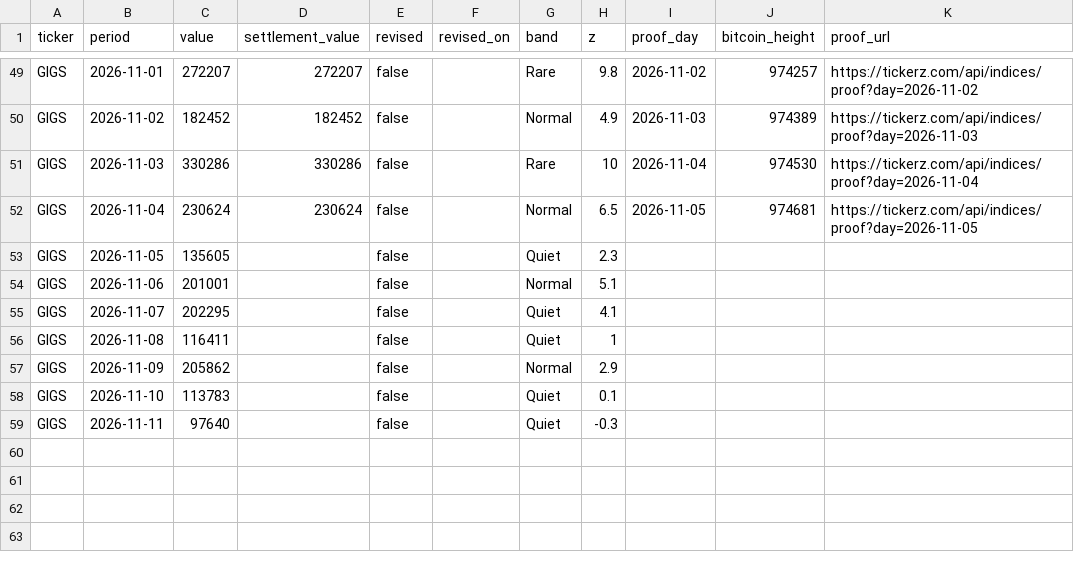
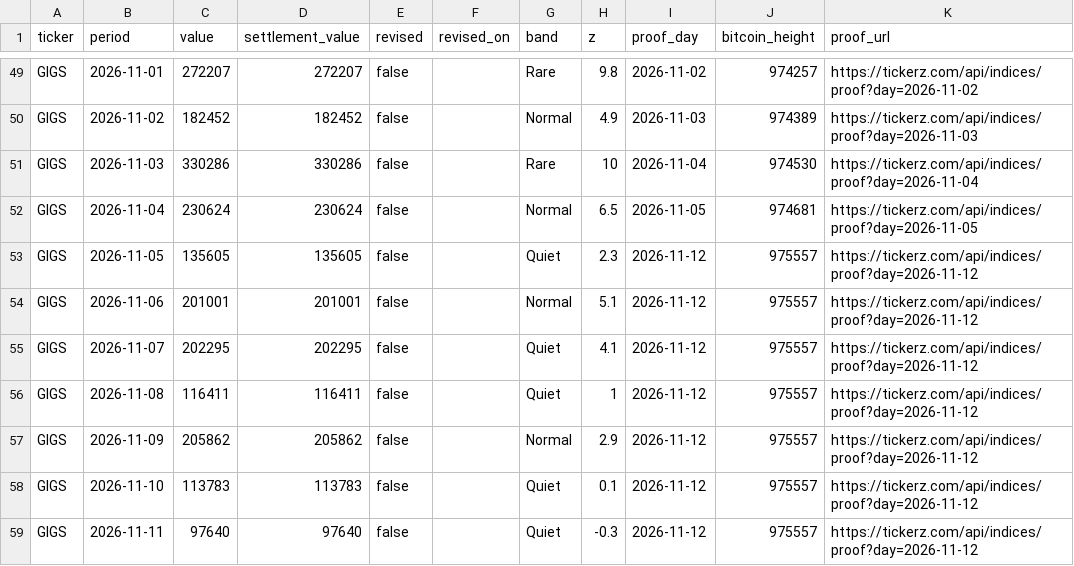
Before and after one commit to tickerzhq/tickerz-open, a CSV file: prints/GIGS.csv, drawn as a sheet; only a part is shown, gaps mark what is left out.

Commit message:
Prints through 2026-11-12

```diff
--- a/prints/GIGS.csv
+++ b/prints/GIGS.csv
@@ -52,8 +52,8 @@ GIGS,2026-11-03,330286,330286,false,,Rare,10,2026-11-04,974530,https://tickerz.c
 GIGS,2026-11-04,230624,230624,false,,Normal,6.5,2026-11-05,974681,https://tickerz.com/api/indices/proof?day=2026-11-05
-GIGS,2026-11-05,135605,,false,,Quiet,2.3,,,
-GIGS,2026-11-06,201001,,false,,Normal,5.1,,,
-GIGS,2026-11-07,202295,,false,,Quiet,4.1,,,
-GIGS,2026-11-08,116411,,false,,Quiet,1,,,
-GIGS,2026-11-09,205862,,false,,Normal,2.9,,,
-GIGS,2026-11-10,113783,,false,,Quiet,0.1,,,
-GIGS,2026-11-11,97640,,false,,Quiet,-0.3,,,
+GIGS,2026-11-05,135605,135605,false,,Quiet,2.3,2026-11-12,975557,https://tickerz.com/api/indices/proof?day=2026-11-12
+GIGS,2026-11-06,201001,201001,false,,Normal,5.1,2026-11-12,975557,https://tickerz.com/api/indices/proof?day=2026-11-12
+GIGS,2026-11-07,202295,202295,false,,Quiet,4.1,2026-11-12,975557,https://tickerz.com/api/indices/proof?day=2026-11-12
+GIGS,2026-11-08,116411,116411,false,,Quiet,1,2026-11-12,975557,https://tickerz.com/api/indices/proof?day=2026-11-12
+GIGS,2026-11-09,205862,205862,false,,Normal,2.9,2026-11-12,975557,https://tickerz.com/api/indices/proof?day=2026-11-12
+GIGS,2026-11-10,113783,113783,false,,Quiet,0.1,2026-11-12,975557,https://tickerz.com/api/indices/proof?day=2026-11-12
+GIGS,2026-11-11,97640,97640,false,,Quiet,-0.3,2026-11-12,975557,https://tickerz.com/api/indices/proof?day=2026-11-12
```
Also changed, not shown: prints/MINTS.csv, prints/WAGE.csv, 1 other file.
